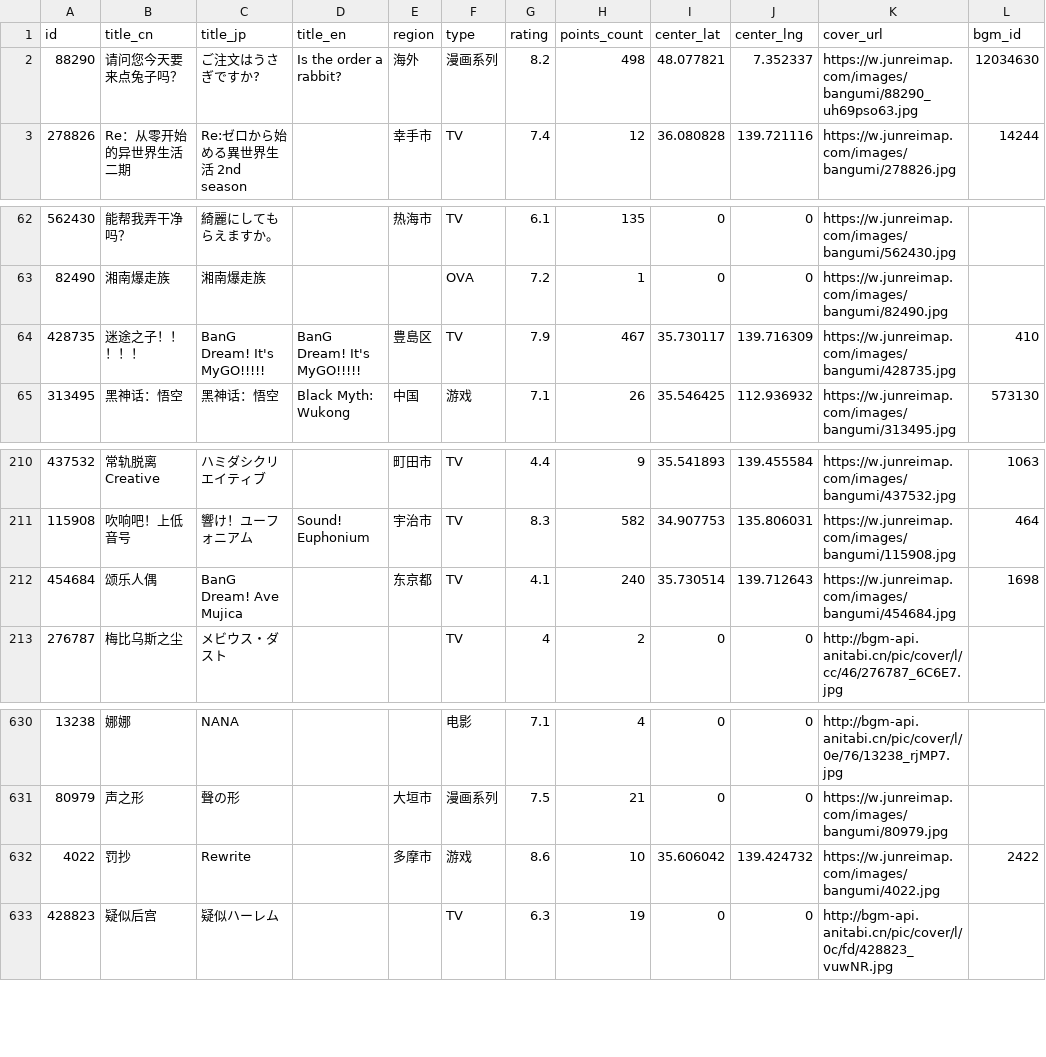
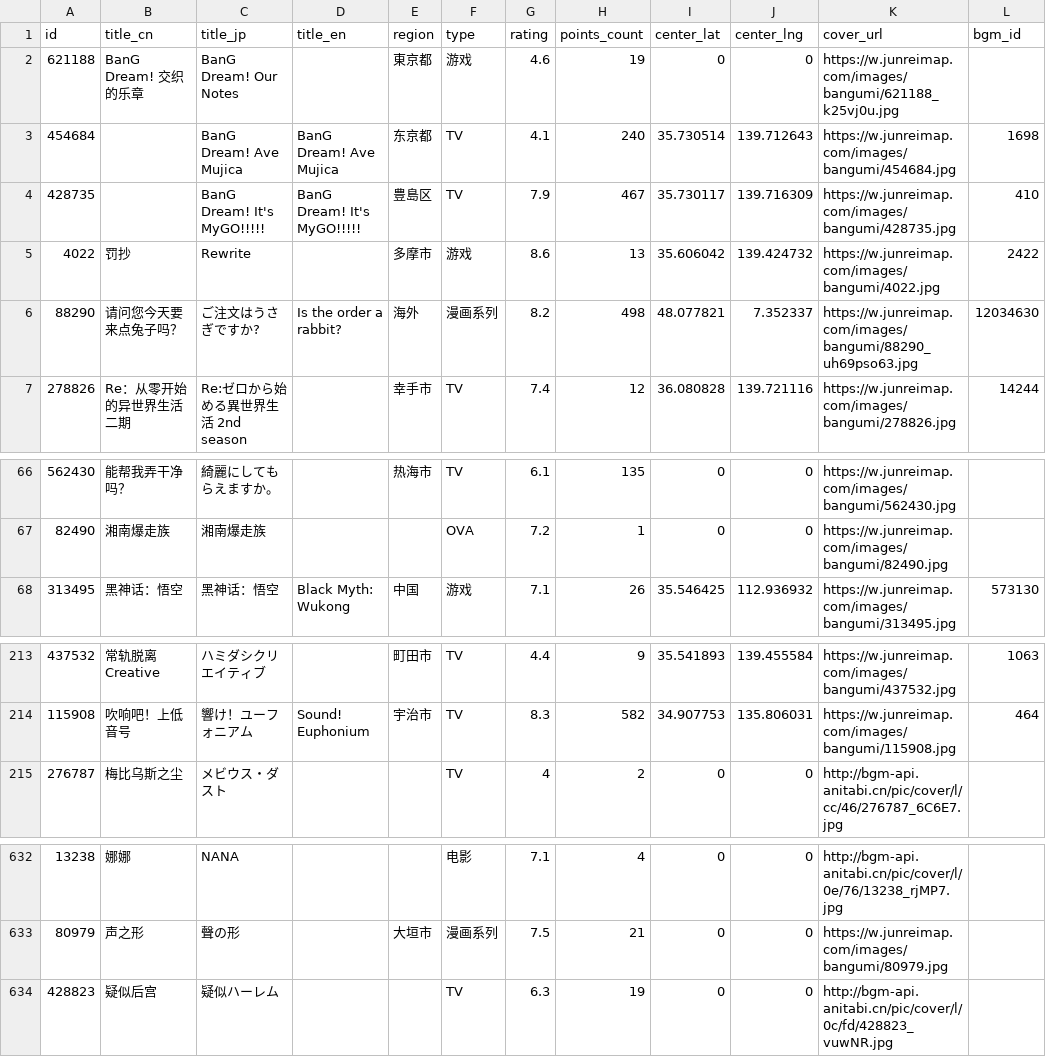
Before and after one commit to Xmader/anitabi_backup, a CSV file: data/bangumi_list.csv, drawn as a sheet; only a part is shown, gaps mark what is left out.

```diff
--- a/data/bangumi_list.csv
+++ b/data/bangumi_list.csv
@@ -1,2 +1,6 @@
 id,title_cn,title_jp,title_en,region,type,rating,points_count,center_lat,center_lng,cover_url,bgm_id
+621188,BanG Dream! 交织的乐章,BanG Dream! Our Notes,,東京都,游戏,4.6,19,0,0,https://w.junreimap.com/images/bangumi/621188_k25vj0u.jpg,
+454684,,BanG Dream! Ave Mujica,BanG Dream! Ave Mujica,东京都,TV,4.1,240,35.730514,139.712643,https://w.junreimap.com/images/bangumi/454684.jpg,1698
+428735,,BanG Dream! It's MyGO!!!!!,BanG Dream! It's MyGO!!!!!,豊島区,TV,7.9,467,35.730117,139.716309,https://w.junreimap.com/images/bangumi/428735.jpg,410
+4022,罚抄,Rewrite,,多摩市,游戏,8.6,13,35.606042,139.424732,https://w.junreimap.com/images/bangumi/4022.jpg,2422
 88290,请问您今天要来点兔子吗？,ご注文はうさぎですか?,Is the order a rabbit?,海外,漫画系列,8.2,498,48.077821,7.352337,https://w.junreimap.com/images/bangumi/88290_uh69pso63.jpg,12034630
@@ -63,3 +67,2 @@
 82490,湘南爆走族,湘南爆走族,,,OVA,7.2,1,0,0,https://w.junreimap.com/images/bangumi/82490.jpg,
-428735,迷途之子！！！！！,BanG Dream! It's MyGO!!!!!,BanG Dream! It's MyGO!!!!!,豊島区,TV,7.9,467,35.730117,139.716309,https://w.junreimap.com/images/bangumi/428735.jpg,410
 313495,黑神话：悟空,黑神话：悟空,Black Myth: Wukong,中国,游戏,7.1,26,35.546425,112.936932,https://w.junreimap.com/images/bangumi/313495.jpg,573130
@@ -211,3 +214,2 @@
 115908,吹响吧！上低音号,響け！ユーフォニアム,Sound! Euphonium,宇治市,TV,8.3,582,34.907753,135.806031,https://w.junreimap.com/images/bangumi/115908.jpg,464
-454684,颂乐人偶,BanG Dream! Ave Mujica,,东京都,TV,4.1,240,35.730514,139.712643,https://w.junreimap.com/images/bangumi/454684.jpg,1698
 276787,梅比乌斯之尘,メビウス・ダスト,,,TV,4,2,0,0,http://bgm-api.anitabi.cn/pic/cover/l/cc/46/276787_6C6E7.jpg,
@@ -631,3 +633,2 @@
 80979,声之形,聲の形,,大垣市,漫画系列,7.5,21,0,0,https://w.junreimap.com/images/bangumi/80979.jpg,
-4022,罚抄,Rewrite,,多摩市,游戏,8.6,10,35.606042,139.424732,https://w.junreimap.com/images/bangumi/4022.jpg,2422
 428823,疑似后宫,疑似ハーレム,,,TV,6.3,19,0,0,http://bgm-api.anitabi.cn/pic/cover/l/0c/fd/428823_vuwNR.jpg,
```
Also changed, not shown: 34 other files.
